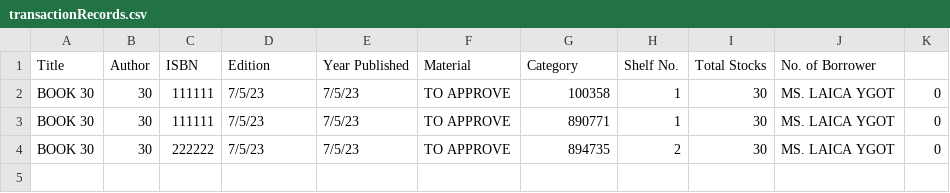
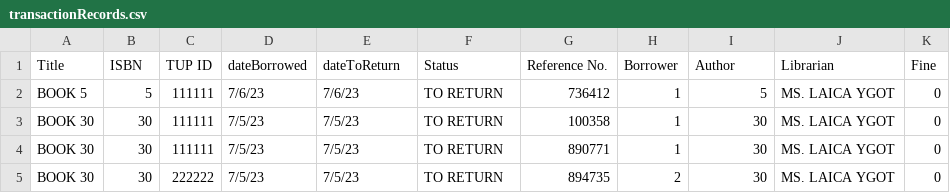
Before and after one commit to pauloqt/Library-System-Python-Code, a CSV file: transactionRecords.csv, drawn as a sheet.

Commit message:
may 3 books na sa CBorrower

```diff
--- a/transactionRecords.csv
+++ b/transactionRecords.csv
@@ -1,4 +1,5 @@
-Title,Author,ISBN,Edition,Year Published,Material,Category,Shelf No.,Total Stocks,No. of Borrower
-BOOK 30,30,111111,7/5/23,7/5/23,TO APPROVE,100358,1,30,MS. LAICA YGOT,0
-BOOK 30,30,111111,7/5/23,7/5/23,TO APPROVE,890771,1,30,MS. LAICA YGOT,0
-BOOK 30,30,222222,7/5/23,7/5/23,TO APPROVE,894735,2,30,MS. LAICA YGOT,0
+Title,ISBN,TUP ID,dateBorrowed,dateToReturn,Status,Reference No.,Borrower,Author,Librarian,Fine
+BOOK 5,5,111111,7/6/23,7/6/23,TO RETURN,736412,1,5,MS. LAICA YGOT,0
+BOOK 30,30,111111,7/5/23,7/5/23,TO RETURN,100358,1,30,MS. LAICA YGOT,0
+BOOK 30,30,111111,7/5/23,7/5/23,TO RETURN,890771,1,30,MS. LAICA YGOT,0
+BOOK 30,30,222222,7/5/23,7/5/23,TO RETURN,894735,2,30,MS. LAICA YGOT,0
```
Also changed, not shown: bookRecords.csv, 2 other files.
